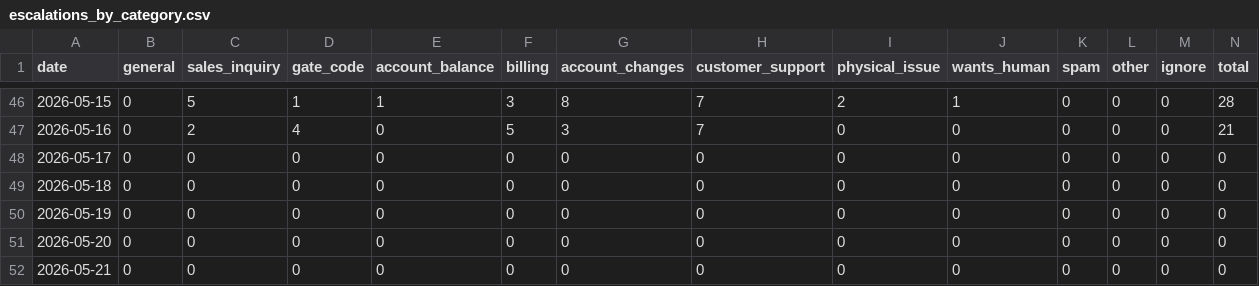
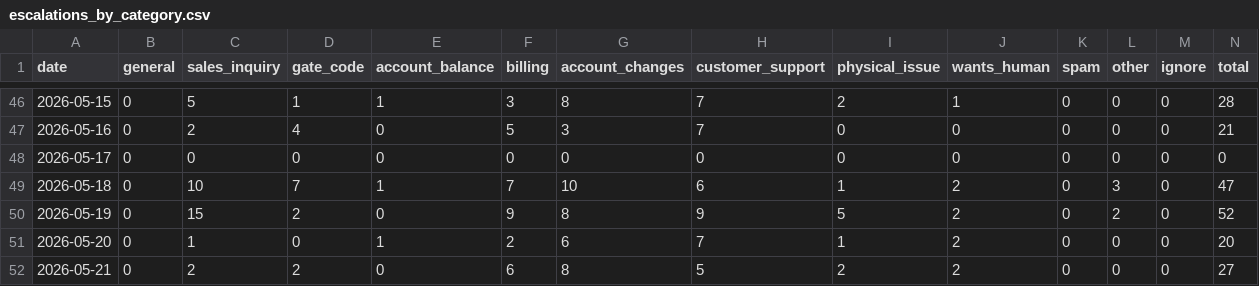
Before and after one commit to scalato/1box-dashboard, a CSV file: data/storagepilot/escalations_by_category.csv, drawn as a sheet; only a part is shown, gaps mark what is left out; the diff covers the shown part only.

```diff
--- a/data/storagepilot/escalations_by_category.csv
+++ b/data/storagepilot/escalations_by_category.csv
@@ -48,5 +48,5 @@ date,general,sales_inquiry,gate_code,account_balance,billing,account_changes,cus
 2026-05-17,0,0,0,0,0,0,0,0,0,0,0,0,0
-2026-05-18,0,0,0,0,0,0,0,0,0,0,0,0,0
-2026-05-19,0,0,0,0,0,0,0,0,0,0,0,0,0
-2026-05-20,0,0,0,0,0,0,0,0,0,0,0,0,0
-2026-05-21,0,0,0,0,0,0,0,0,0,0,0,0,0
+2026-05-18,0,10,7,1,7,10,6,1,2,0,3,0,47
+2026-05-19,0,15,2,0,9,8,9,5,2,0,2,0,52
+2026-05-20,0,1,0,1,2,6,7,1,2,0,0,0,20
+2026-05-21,0,2,2,0,6,8,5,2,2,0,0,0,27
```
Also changed, not shown: 9 edited cells elsewhere in this file, data/storagepilot/conversations_by_category.csv, data/storagepilot/conversations_by_location.csv, 1 other file.
